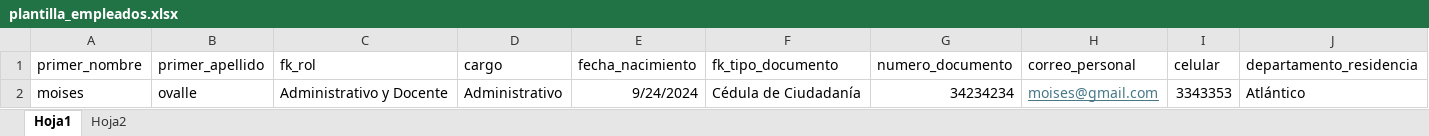
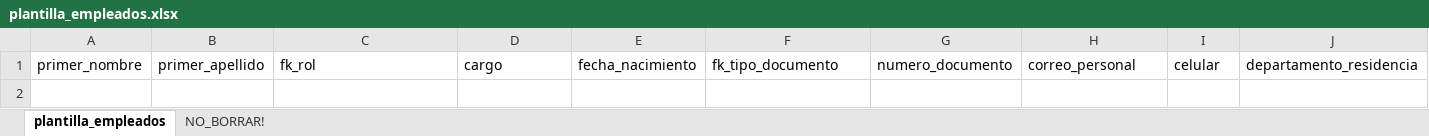
Before and after one commit to winsignares/SIUS, an Excel workbook: home/static/css/plantilla_empleados.xlsx, sheet plantilla_empleados, drawn as a sheet; only a part is shown; values as stored, in another font and other column widths than the file's, no borders; rows hold the shown columns only; the diff names each change by its address in the sheet, - before the commit and + after, or states it on an @@ line.

```diff
--- a/home/static/css/plantilla_empleados.xlsx (sheet plantilla_empleados)
+++ b/home/static/css/plantilla_empleados.xlsx (sheet plantilla_empleados)
-sheet tab: Hoja1
+sheet tab: plantilla_empleados
-sheet tab: Hoja2
+sheet tab: NO_BORRAR!
-row 2: moises | ovalle | Administrativo y Docente | Administrativo | 9/24/2024 | Cédula de Ciudadanía | 34234234 | moises@gmail.com | 3343353 | Atlántico
```
Also changed, not shown: 4 other files.
